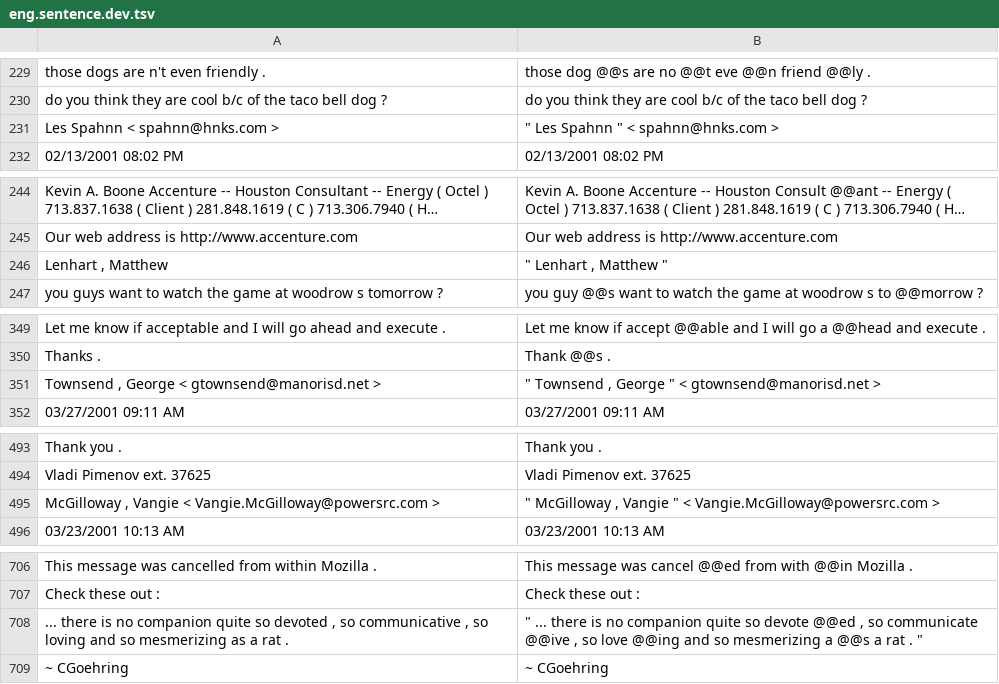
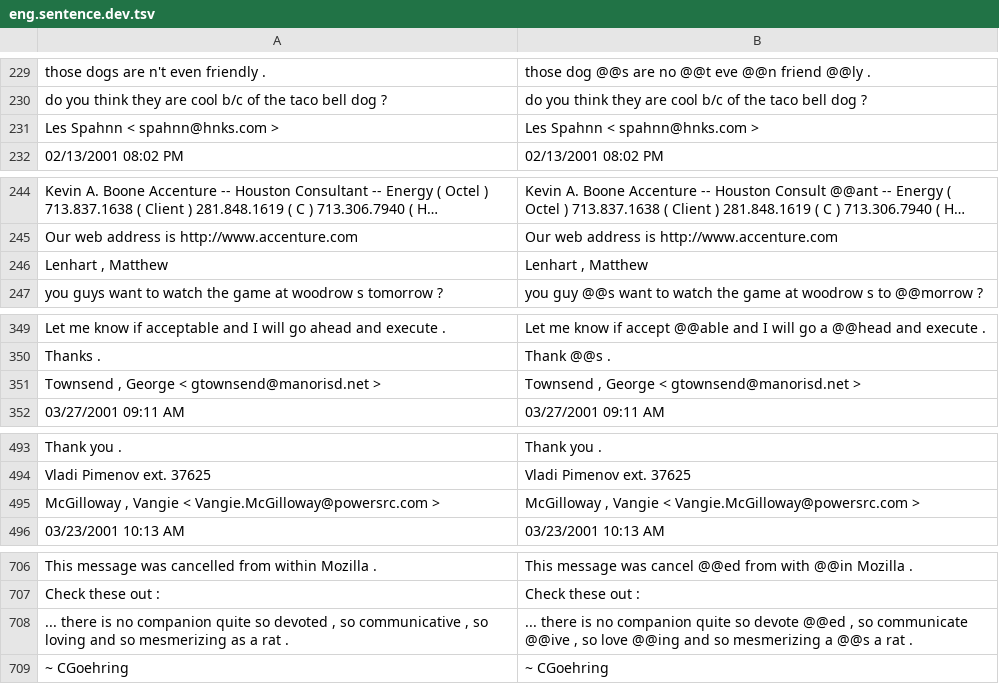
Before and after one commit to sigmorphon/2022SegmentationST, a TSV file: data/eng.sentence.dev.tsv, drawn as a sheet; only a part is shown, gaps mark what is left out; long unchanged cells end in …; the diff covers the shown part only.

```diff
--- a/data/eng.sentence.dev.tsv
+++ b/data/eng.sentence.dev.tsv
@@ -231 +231 @@ do you think they are cool b/c of the taco bell dog ?	 do you think they are coo
-" Les Spahnn " < spahnn@hnks.com >	 " Les Spahnn " < spahnn@hnks.com >
+" Les Spahnn " < spahnn@hnks.com >	" Les Spahnn " < spahnn@hnks.com >
@@ -246 +246 @@ Our web address is http://www.accenture.com	 Our web address is http://www.accen
-" Lenhart , Matthew "	 " Lenhart , Matthew "
+" Lenhart , Matthew "	" Lenhart , Matthew "
@@ -351 +351 @@ Thanks .	 Thank @@s .
-" Townsend , George " < gtownsend@manorisd.net >	 " Townsend , George " < gtownsend@manorisd.net >
+" Townsend , George " < gtownsend@manorisd.net >	" Townsend , George " < gtownsend@manorisd.net >
@@ -495 +495 @@ Vladi Pimenov ext. 37625	 Vladi Pimenov ext. 37625
-" McGilloway , Vangie " < Vangie.McGilloway@powersrc.com >	 " McGilloway , Vangie " < Vangie.McGilloway@powersrc.com >
+" McGilloway , Vangie " < Vangie.McGilloway@powersrc.com >	" McGilloway , Vangie " < Vangie.McGilloway@powersrc.com >
@@ -708 +708 @@ Check these out :	 Check these out :
-" ... there is no companion quite so devoted , so communicative , so loving and so mesmerizing as a rat . "	 " ... there is no companion quite so devote @@ed , so communicate @@ive , so love @@ing and so mesmerizing a @@s a rat . "
+" ... there is no companion quite so devoted , so communicative , so loving and so mesmerizing as a rat . "	" ... there is no companion quite so devote @@ed , so communicate @@ive , so love @@ing and so mesmerizing a @@s a rat . "
```
Also changed, not shown: 10 edited cells elsewhere in this file, 1 other file.
